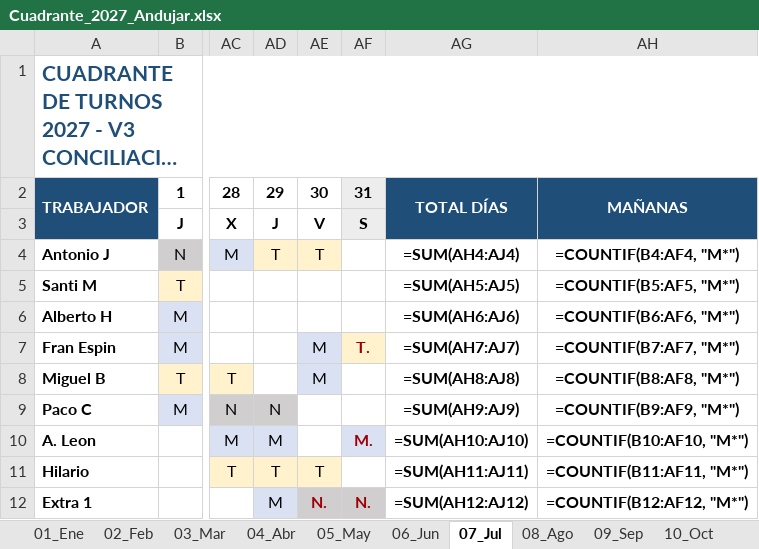
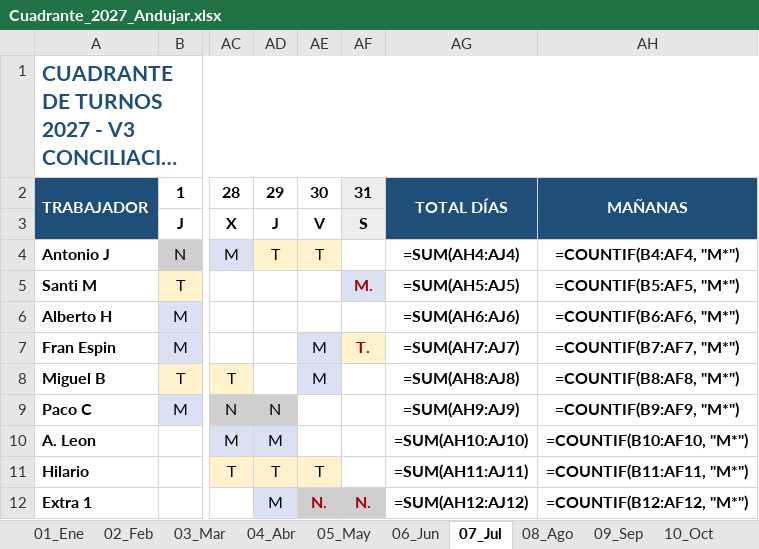
Before and after one commit to tirijaen/Cuadrante-2027, an Excel workbook: Cuadrante_2027_Andujar.xlsx, sheet 07_Jul, drawn as a sheet; only a part is shown, gaps mark what is left out; long unchanged cells end in …; values as stored, in another font and other column widths than the file's, no borders; formulas without a stored value are shown as written; the diff names each change by its address in the sheet, - before the commit and + after, or states it on an @@ line.

```diff
--- a/Cuadrante_2027_Andujar.xlsx (sheet 07_Jul)
+++ b/Cuadrante_2027_Andujar.xlsx (sheet 07_Jul)
-AF5: (empty)
+AF5: M.
-AF5 fill: none
+AF5 fill: #D9E1F2
-AF10: M.
+AF10: (empty)
-AF10 fill: #D9E1F2
+AF10 fill: none
```
Also changed, not shown: sheet 08_Ago, sheet 05_May, sheet 11_Nov, sheet 12_Dic, sheet 01_Ene, sheet 10_Oct, 3 more sheets, Cuadrante_2027_Andujar_V3.xlsx, 7 other files.
